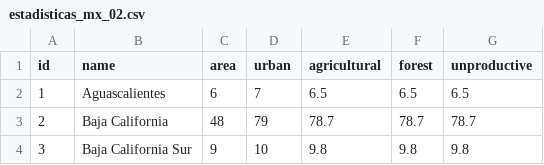
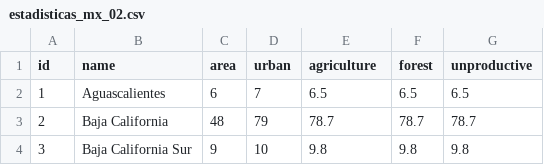
Before and after one commit to lforozcomadero/mapasD3, a CSV file: data/estadisticas_mx_02.csv, drawn as a sheet; only a part is shown.

Commit message:
Update estadisticas_mx_02.csv

```diff
--- a/data/estadisticas_mx_02.csv
+++ b/data/estadisticas_mx_02.csv
@@ -1,2 +1,2 @@
-id,name,area,urban,agricultural,forest,unproductive
+id,name,area,urban,agriculture,forest,unproductive
 1,Aguascalientes,6,7,6.5,6.5,6.5
```
